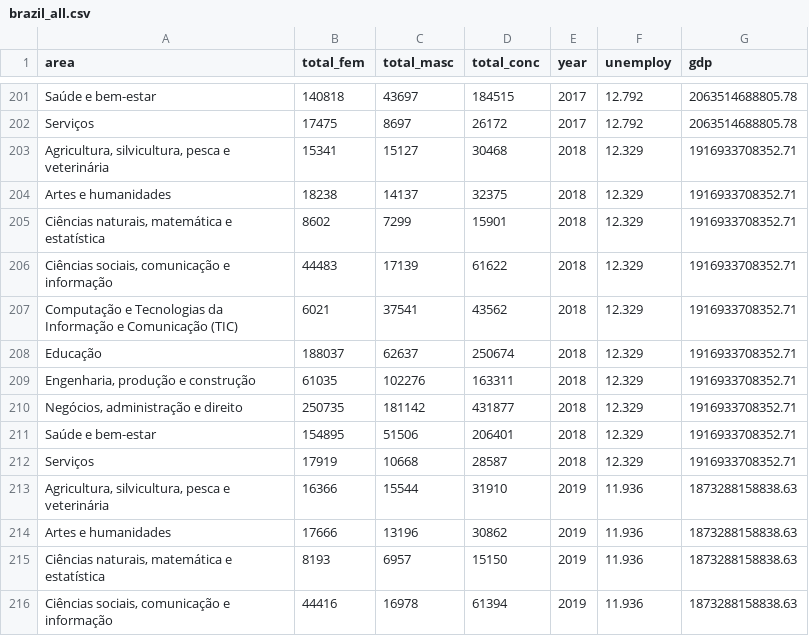
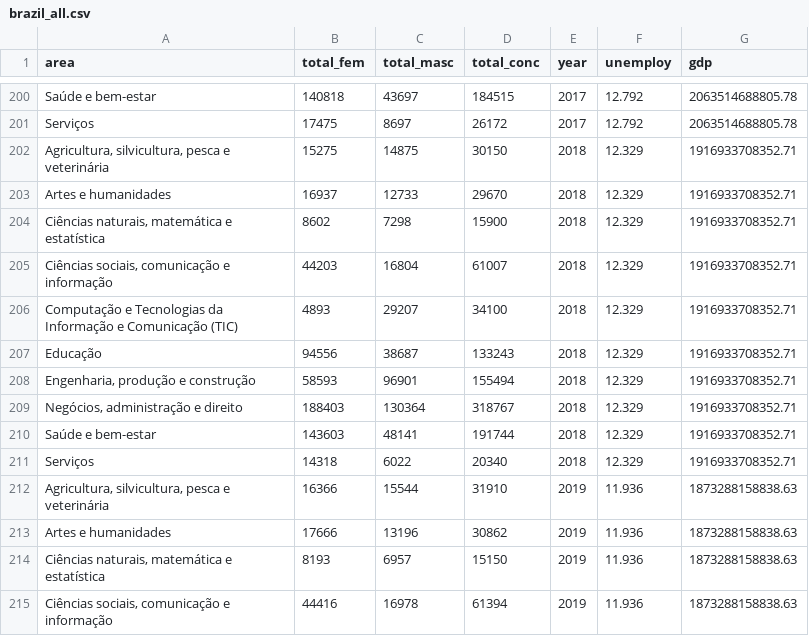
Before and after one commit to lcfb8/S022-group-lambda, a CSV file: final_project/Brazil File/brazil_all.csv, drawn as a sheet; only a part is shown, gaps mark what is left out; the diff covers the shown part only.

Commit message:
brazil plots updated

```diff
--- a/final_project/Brazil File/brazil_all.csv
+++ b/final_project/Brazil File/brazil_all.csv
@@ -202,12 +201,12 @@ Saúde e bem-estar,140818,43697,184515,2017,12.792,2063514688805.78
 Serviços,17475,8697,26172,2017,12.792,2063514688805.78
-"Agricultura, silvicultura, pesca e veterinária",15341,15127,30468,2018,12.329,1916933708352.71
-Artes e humanidades,18238,14137,32375,2018,12.329,1916933708352.71
-"Ciências naturais, matemática e estatística",8602,7299,15901,2018,12.329,1916933708352.71
-"Ciências sociais, comunicação e informação",44483,17139,61622,2018,12.329,1916933708352.71
-Computação e Tecnologias da Informação e Comunicação (TIC),6021,37541,43562,2018,12.329,1916933708352.71
-Educação,188037,62637,250674,2018,12.329,1916933708352.71
-"Engenharia, produção e construção",61035,102276,163311,2018,12.329,1916933708352.71
-"Negócios, administração e direito",250735,181142,431877,2018,12.329,1916933708352.71
-Saúde e bem-estar,154895,51506,206401,2018,12.329,1916933708352.71
-Serviços,17919,10668,28587,2018,12.329,1916933708352.71
+"Agricultura, silvicultura, pesca e veterinária",15275,14875,30150,2018,12.329,1916933708352.71
+Artes e humanidades,16937,12733,29670,2018,12.329,1916933708352.71
+"Ciências naturais, matemática e estatística",8602,7298,15900,2018,12.329,1916933708352.71
+"Ciências sociais, comunicação e informação",44203,16804,61007,2018,12.329,1916933708352.71
+Computação e Tecnologias da Informação e Comunicação (TIC),4893,29207,34100,2018,12.329,1916933708352.71
+Educação,94556,38687,133243,2018,12.329,1916933708352.71
+"Engenharia, produção e construção",58593,96901,155494,2018,12.329,1916933708352.71
+"Negócios, administração e direito",188403,130364,318767,2018,12.329,1916933708352.71
+Saúde e bem-estar,143603,48141,191744,2018,12.329,1916933708352.71
+Serviços,14318,6022,20340,2018,12.329,1916933708352.71
 "Agricultura, silvicultura, pesca e veterinária",16366,15544,31910,2019,11.936,1873288158838.63
```
Also changed, not shown: 10 added rows, 2 removed rows and 27 edited cells elsewhere in this file, 1 other file.
